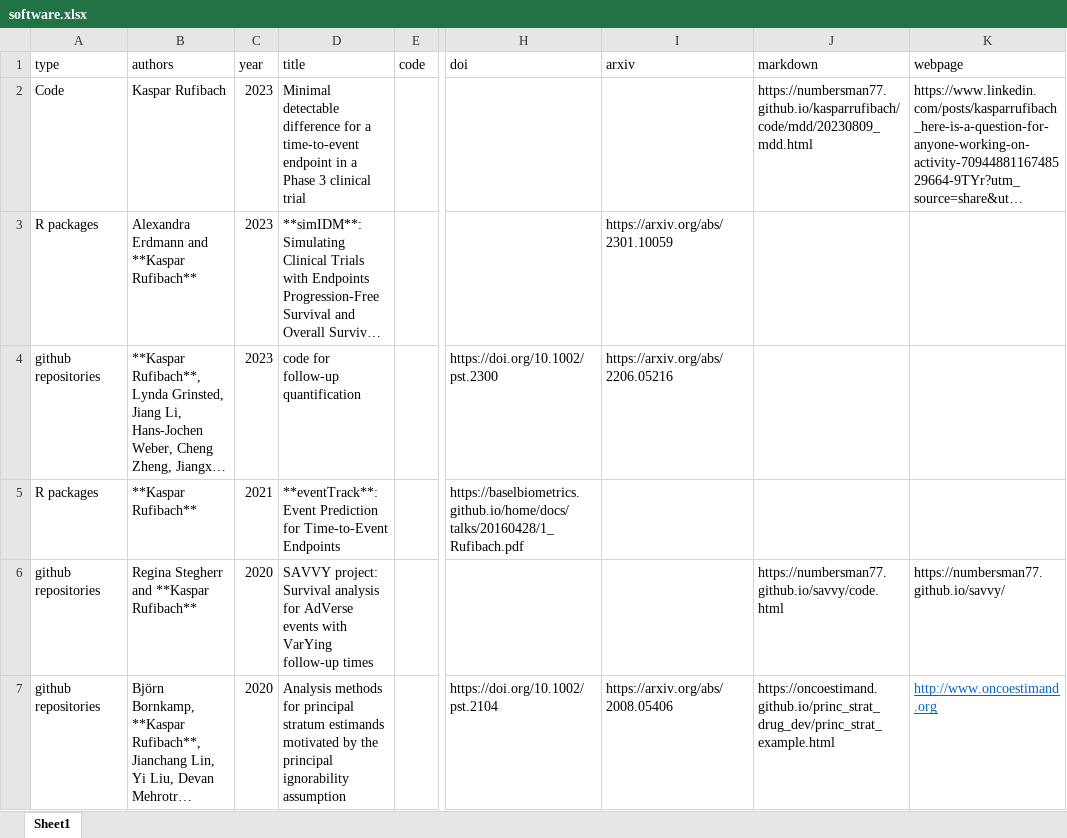
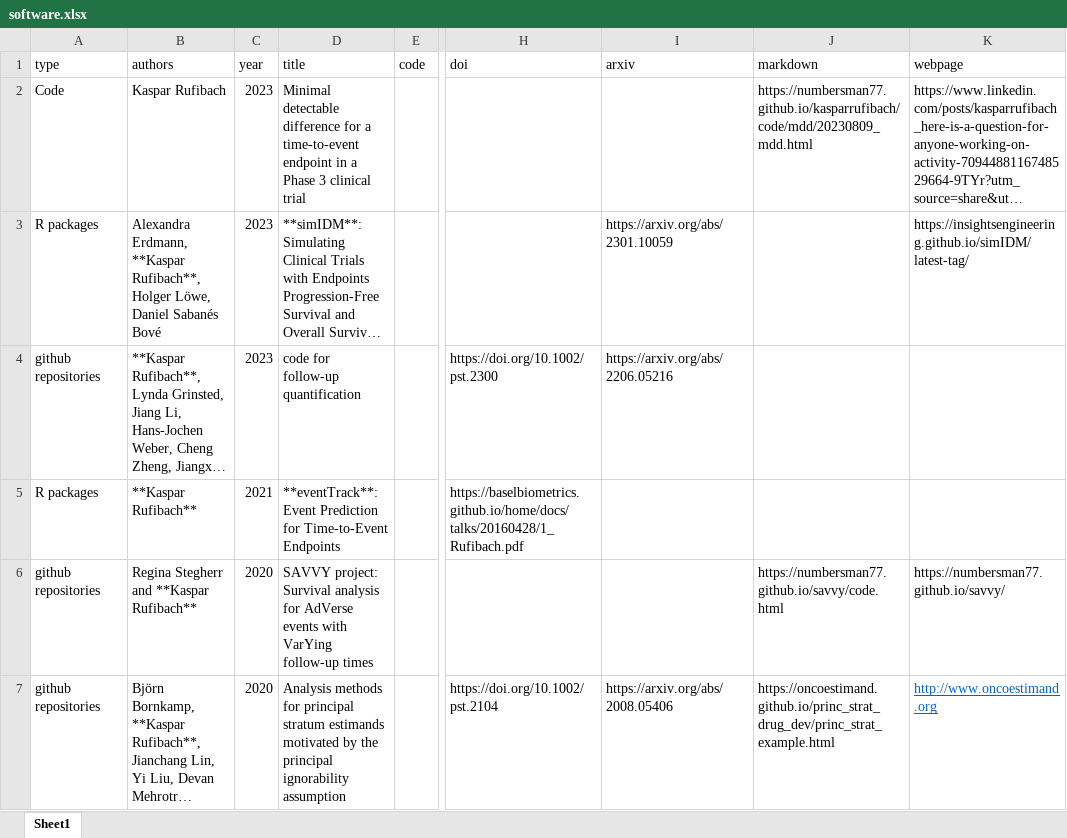
Before and after one commit to numbersman77/kasparrufibach, an Excel workbook: data/software.xlsx, sheet Sheet1, drawn as a sheet; only a part is shown, gaps mark what is left out; long unchanged cells end in …; values as stored, in another font and other column widths than the file's, no borders; the diff names each change by its address in the sheet, - before the commit and + after, or states it on an @@ line.

```diff
--- a/data/software.xlsx (sheet Sheet1)
+++ b/data/software.xlsx (sheet Sheet1)
-B3 (authors): Alexandra Erdmann and **Kaspar Rufibach**
+B3 (authors): Alexandra Erdmann, **Kaspar Rufibach**, Holger Löwe, Daniel Sabanés Bové
-K3 (webpage): (empty)
+K3 (webpage): https://insightsengineering.github.io/simIDM/latest-tag/
```
Also changed, not shown: 2 other files.
